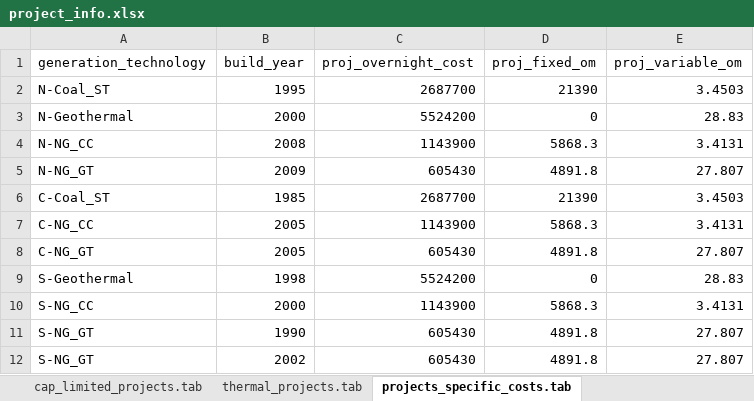
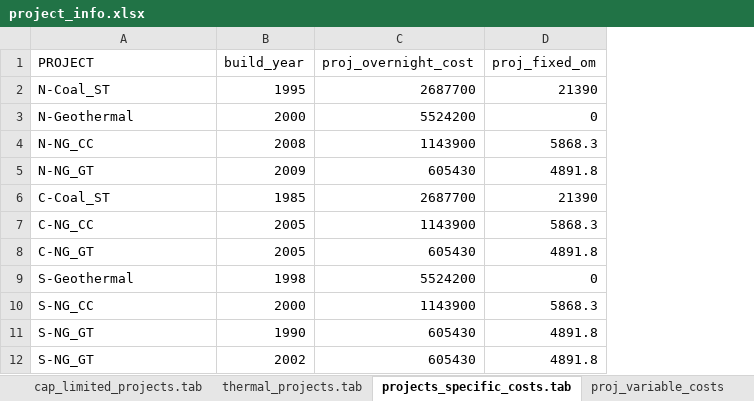
Before and after one commit to switch-model/switch, an Excel workbook: model/test_dat/project_info.xlsx, sheet projects_specific_costs.tab, drawn as a sheet; values as stored, in another font and other column widths than the file's, no borders; the diff names each change by its address in the sheet, - before the commit and + after, or states it on an @@ line.

Commit message:
Regressed partially implemented feature of allowing independent dispatch of each project build (aka project vintage) to make merging code easier. It still seems like a nice feature, but I don't have an immediate compelling reason to implement it.
Finished implementing the project_dispatch module with a unit test.

Added a sandbox test of the Pyomo Expression object and confirms that it can replace a derived variable.

```diff
--- a/model/test_dat/project_info.xlsx (sheet projects_specific_costs.tab)
+++ b/model/test_dat/project_info.xlsx (sheet projects_specific_costs.tab)
+sheet tab: proj_variable_costs
-column E (proj_variable_om), rows 2-12: 3.4503 | 28.83 | 3.4131 | 27.807 | 3.4503 | 3.4131 | 27.807 | 28.83 | 3.4131 | 27.807 | 27.807
-A1: generation_technology
+A1: PROJECT
```
Also changed, not shown: other sheet tabs, model/test_dat/gen_data_test.xlsx, 9 other files.
